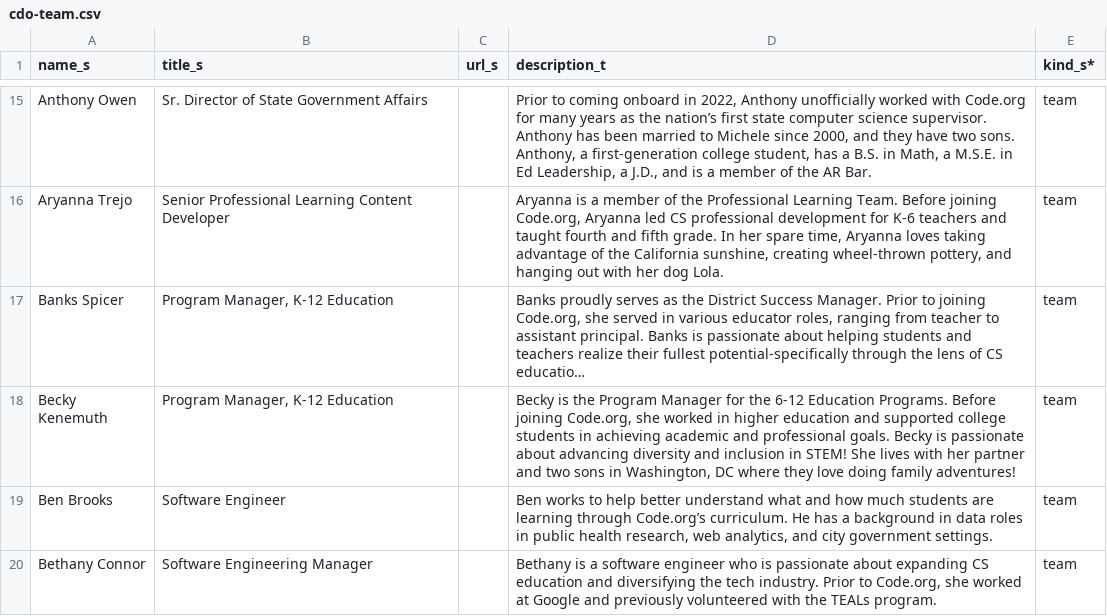
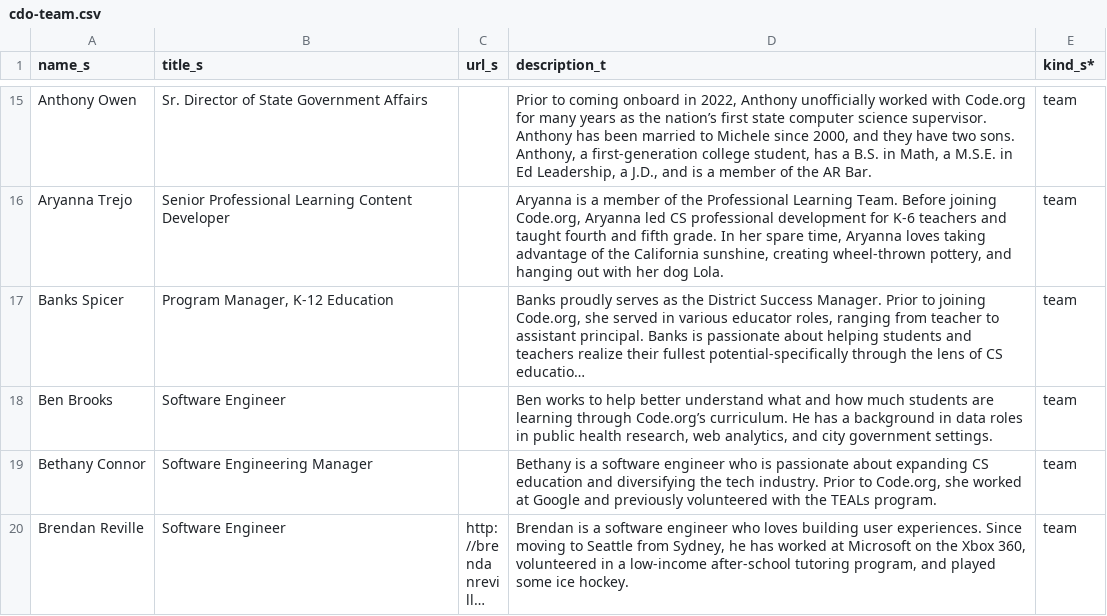
Before and after one commit to rodriguezjorgex/code-dot-org, a CSV file: pegasus/data/cdo-team.csv, drawn as a sheet; only a part is shown, gaps mark what is left out; the shorter side is filled out with more unchanged rows; long unchanged cells end in …; the diff names each change by its address in the sheet, - before the commit and + after, or states it on an @@ line.

```diff
--- a/pegasus/data/cdo-team.csv
+++ b/pegasus/data/cdo-team.csv
-row 18: Becky Kenemuth | Program Manager, K-12 Education |  | Becky is the Program Manager for the 6-12 Education Programs. Before joining Code.org, she worked in higher education and supported college students in achieving academic and professional goals. Becky is passionate about advancing diversity and inclusion in STEM! She lives with her partner and two sons in Washington, DC where they love doing family adventures! | team
```
Also changed, not shown: pegasus/data/cdo-district-partners.csv, 1 other file.
